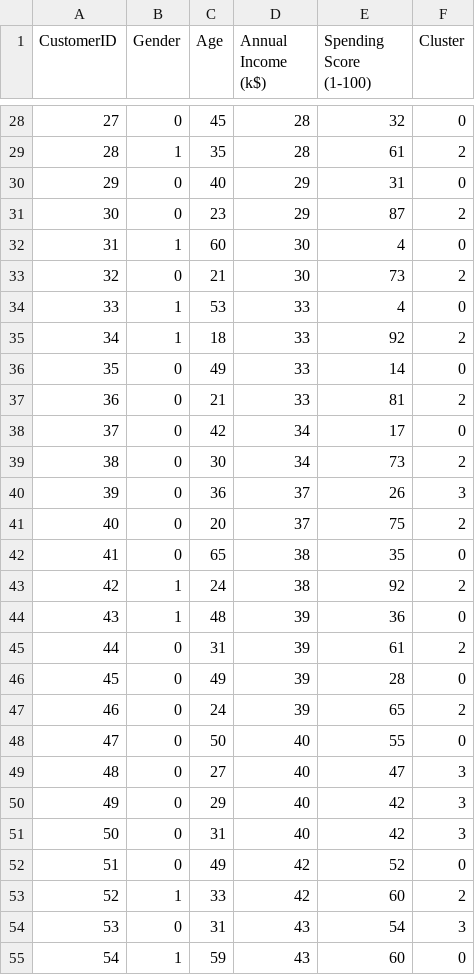
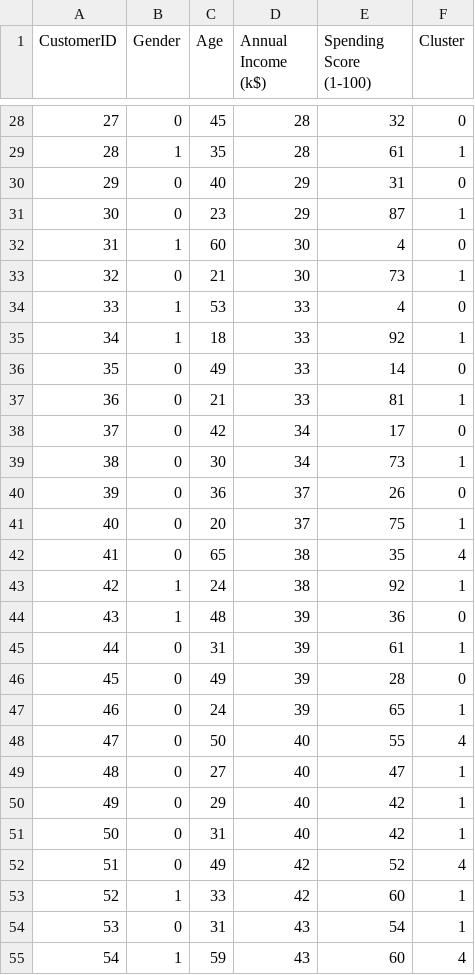
Before and after one commit to deveshmokhariya/PRODIGY_ML_02, a CSV file: clustered_customers.csv, drawn as a sheet; only a part is shown, gaps mark what is left out; the diff covers the shown part only.

```diff
--- a/clustered_customers.csv
+++ b/clustered_customers.csv
@@ -28,28 +28,28 @@ CustomerID,Gender,Age,Annual Income (k$),Spending Score (1-100),Cluster
 27,0,45,28,32,0
-28,1,35,28,61,2
+28,1,35,28,61,1
 29,0,40,29,31,0
-30,0,23,29,87,2
+30,0,23,29,87,1
 31,1,60,30,4,0
-32,0,21,30,73,2
+32,0,21,30,73,1
 33,1,53,33,4,0
-34,1,18,33,92,2
+34,1,18,33,92,1
 35,0,49,33,14,0
-36,0,21,33,81,2
+36,0,21,33,81,1
 37,0,42,34,17,0
-38,0,30,34,73,2
-39,0,36,37,26,3
-40,0,20,37,75,2
-41,0,65,38,35,0
-42,1,24,38,92,2
+38,0,30,34,73,1
+39,0,36,37,26,0
+40,0,20,37,75,1
+41,0,65,38,35,4
+42,1,24,38,92,1
 43,1,48,39,36,0
-44,0,31,39,61,2
+44,0,31,39,61,1
 45,0,49,39,28,0
-46,0,24,39,65,2
-47,0,50,40,55,0
-48,0,27,40,47,3
-49,0,29,40,42,3
-50,0,31,40,42,3
-51,0,49,42,52,0
-52,1,33,42,60,2
-53,0,31,43,54,3
-54,1,59,43,60,0
+46,0,24,39,65,1
+47,0,50,40,55,4
+48,0,27,40,47,1
+49,0,29,40,42,1
+50,0,31,40,42,1
+51,0,49,42,52,4
+52,1,33,42,60,1
+53,0,31,43,54,1
+54,1,59,43,60,4
```
Also changed, not shown: 156 edited cells elsewhere in this file, 1 other file.
